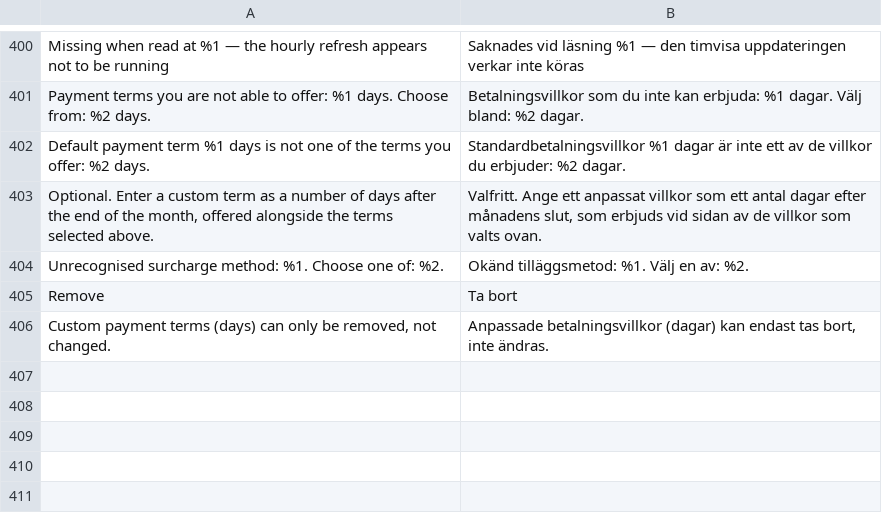
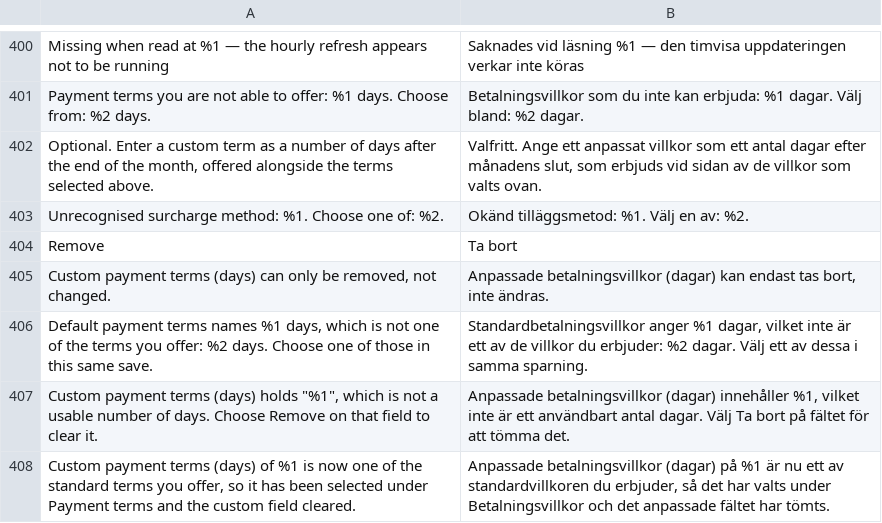
Before and after one commit to two-inc/magento-plugin, a CSV file: i18n/sv_SE.csv, drawn as a sheet; only a part is shown, gaps mark what is left out; removed rows and columns are numbered as before the commit, all else as after; the diff names each change by its address in the sheet, - before the commit and + after, or states it on an @@ line.

```diff
--- a/i18n/sv_SE.csv
+++ b/i18n/sv_SE.csv
-row 402: Default payment term %1 days is not one of the terms you offer: %2 days. | Standardbetalningsvillkor %1 dagar är inte ett av de villkor du erbjuder: %2 dagar.
+row 406: Default payment terms names %1 days, which is not one of the terms you offer: %2 days. Choose one of those in this same save. | Standardbetalningsvillkor anger %1 dagar, vilket inte är ett av de villkor du erbjuder: %2 dagar. Välj ett av dessa i samma sparning.
+row 407: Custom payment terms (days) holds "%1", which is not a usable number of days. Choose Remove on that field to clear it. | Anpassade betalningsvillkor (dagar) innehåller %1, vilket inte är ett användbart antal dagar. Välj Ta bort på fältet för att tömma det.
+row 408: Custom payment terms (days) of %1 is now one of the standard terms you offer, so it has been selected under Payment terms and the custom field cleared. | Anpassade betalningsvillkor (dagar) på %1 är nu ett av standardvillkoren du erbjuder, så det har valts under Betalningsvillkor och det anpassade fältet har tömts.
```
Also changed, not shown: i18n/nb_NO.csv, i18n/nl_NL.csv, 14 other files.
